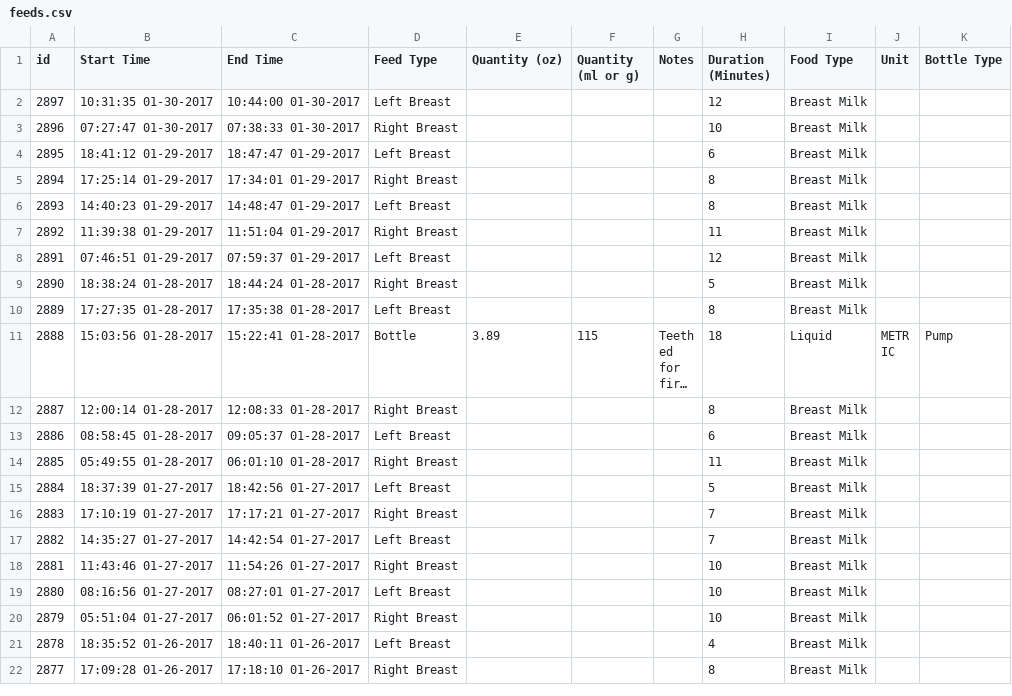
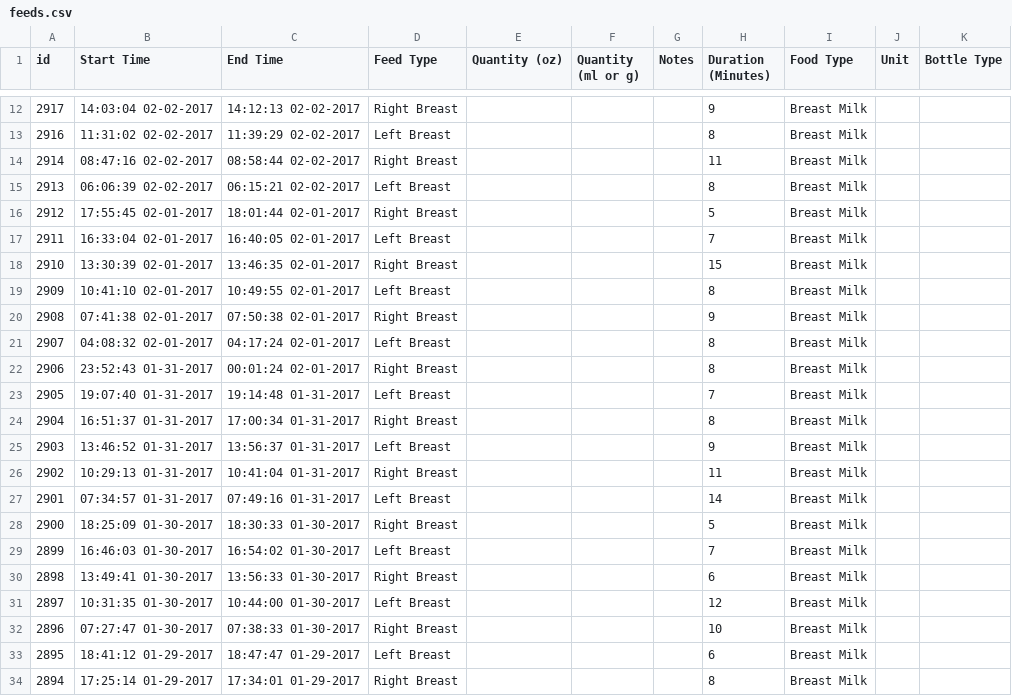
Before and after one commit to canadianveggie/astrid, a CSV file: _data/feeds.csv, drawn as a sheet; only a part is shown, gaps mark what is left out; the shorter side is filled out with more unchanged rows; long unchanged cells end in …; the diff covers the shown part only.

```diff
--- a/_data/feeds.csv
+++ b/_data/feeds.csv
@@ -2 +12,20 @@ id, Start Time, End Time, Feed Type, Quantity (oz), Quantity (ml or g), Notes, D
+2917,14:03:04 02-02-2017,14:12:13 02-02-2017,Right Breast,,,,9,Breast Milk,,
+2916,11:31:02 02-02-2017,11:39:29 02-02-2017,Left Breast,,,,8,Breast Milk,,
+2914,08:47:16 02-02-2017,08:58:44 02-02-2017,Right Breast,,,,11,Breast Milk,,
+2913,06:06:39 02-02-2017,06:15:21 02-02-2017,Left Breast,,,,8,Breast Milk,,
+2912,17:55:45 02-01-2017,18:01:44 02-01-2017,Right Breast,,,,5,Breast Milk,,
+2911,16:33:04 02-01-2017,16:40:05 02-01-2017,Left Breast,,,,7,Breast Milk,,
+2910,13:30:39 02-01-2017,13:46:35 02-01-2017,Right Breast,,,,15,Breast Milk,,
+2909,10:41:10 02-01-2017,10:49:55 02-01-2017,Left Breast,,,,8,Breast Milk,,
+2908,07:41:38 02-01-2017,07:50:38 02-01-2017,Right Breast,,,,9,Breast Milk,,
+2907,04:08:32 02-01-2017,04:17:24 02-01-2017,Left Breast,,,,8,Breast Milk,,
+2906,23:52:43 01-31-2017,00:01:24 02-01-2017,Right Breast,,,,8,Breast Milk,,
+2905,19:07:40 01-31-2017,19:14:48 01-31-2017,Left Breast,,,,7,Breast Milk,,
+2904,16:51:37 01-31-2017,17:00:34 01-31-2017,Right Breast,,,,8,Breast Milk,,
+2903,13:46:52 01-31-2017,13:56:37 01-31-2017,Left Breast,,,,9,Breast Milk,,
+2902,10:29:13 01-31-2017,10:41:04 01-31-2017,Right Breast,,,,11,Breast Milk,,
+2901,07:34:57 01-31-2017,07:49:16 01-31-2017,Left Breast,,,,14,Breast Milk,,
+2900,18:25:09 01-30-2017,18:30:33 01-30-2017,Right Breast,,,,5,Breast Milk,,
+2899,16:46:03 01-30-2017,16:54:02 01-30-2017,Left Breast,,,,7,Breast Milk,,
+2898,13:49:41 01-30-2017,13:56:33 01-30-2017,Right Breast,,,,6,Breast Milk,,
 2897,10:31:35 01-30-2017,10:44:00 01-30-2017,Left Breast,,,,12,Breast Milk,,
```
Also changed, not shown: 10 added rows elsewhere in this file, _data/excretions.csv, _data/growths.csv, 3 other files.
